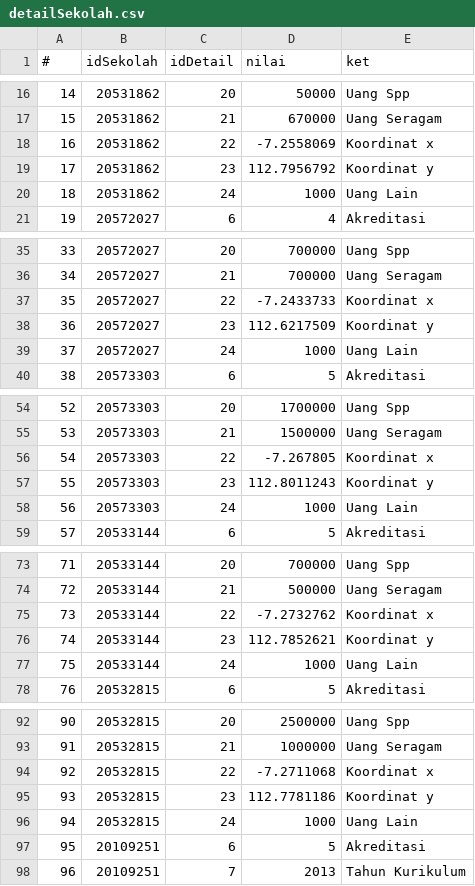
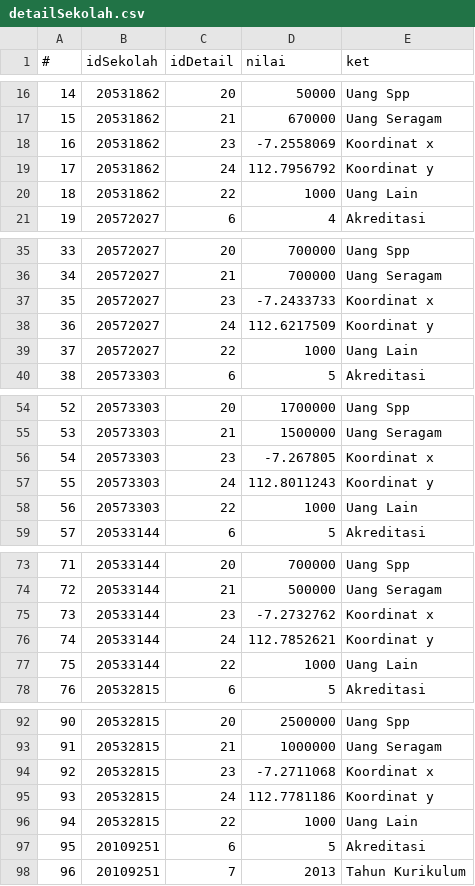
Before and after one commit to yusufwira/spk_backend, a CSV file: DummyData/detailSekolah.csv, drawn as a sheet; only a part is shown, gaps mark what is left out; the diff covers the shown part only.

```diff
--- a/DummyData/detailSekolah.csv
+++ b/DummyData/detailSekolah.csv
@@ -18,3 +18,3 @@
-16,20531862,22,-7.2558069,Koordinat x,,,,,
-17,20531862,23,112.7956792,Koordinat y,,,,,
-18,20531862,24,1000,Uang Lain,,,,,
+16,20531862,23,-7.2558069,Koordinat x
+17,20531862,24,112.7956792,Koordinat y
+18,20531862,22,1000,Uang Lain
@@ -37,3 +37,3 @@
-35,20572027,22,-7.2433733,Koordinat x,,,,,
-36,20572027,23,112.6217509,Koordinat y,,,,,
-37,20572027,24,1000,Uang Lain,,,,,
+35,20572027,23,-7.2433733,Koordinat x
+36,20572027,24,112.6217509,Koordinat y
+37,20572027,22,1000,Uang Lain
@@ -56,3 +56,3 @@
-54,20573303,22,-7.267805,Koordinat x,,,,,
-55,20573303,23,112.8011243,Koordinat y,,,,,
-56,20573303,24,1000,Uang Lain,,,,,
+54,20573303,23,-7.267805,Koordinat x
+55,20573303,24,112.8011243,Koordinat y
+56,20573303,22,1000,Uang Lain
@@ -75,3 +75,3 @@
-73,20533144,22,-7.2732762,Koordinat x,,,,,
-74,20533144,23,112.7852621,Koordinat y,,,,,
-75,20533144,24,1000,Uang Lain,,,,,
+73,20533144,23,-7.2732762,Koordinat x
+74,20533144,24,112.7852621,Koordinat y
+75,20533144,22,1000,Uang Lain
@@ -94,3 +94,3 @@
-92,20532815,22,-7.2711068,Koordinat x,,,,,
-93,20532815,23,112.7781186,Koordinat y,,,,,
-94,20532815,24,1000,Uang Lain,,,,,
+92,20532815,23,-7.2711068,Koordinat x
+93,20532815,24,112.7781186,Koordinat y
+94,20532815,22,1000,Uang Lain
```
Also changed, not shown: 12 edited cells elsewhere in this file, 2 other files.
